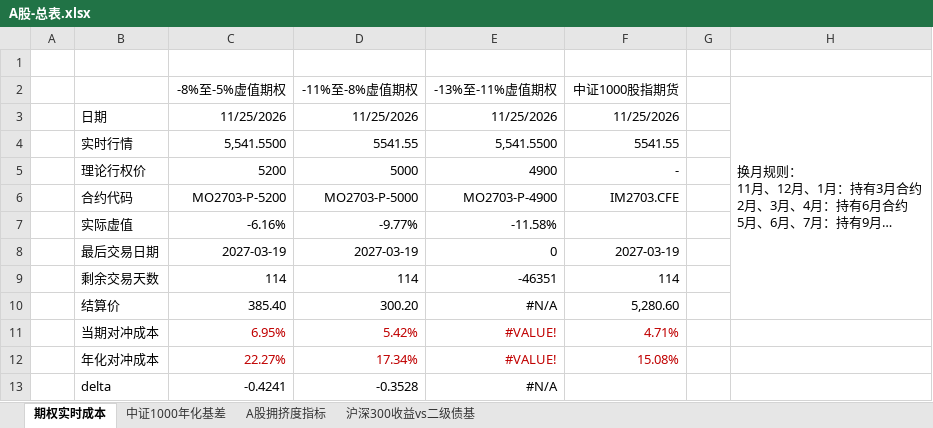
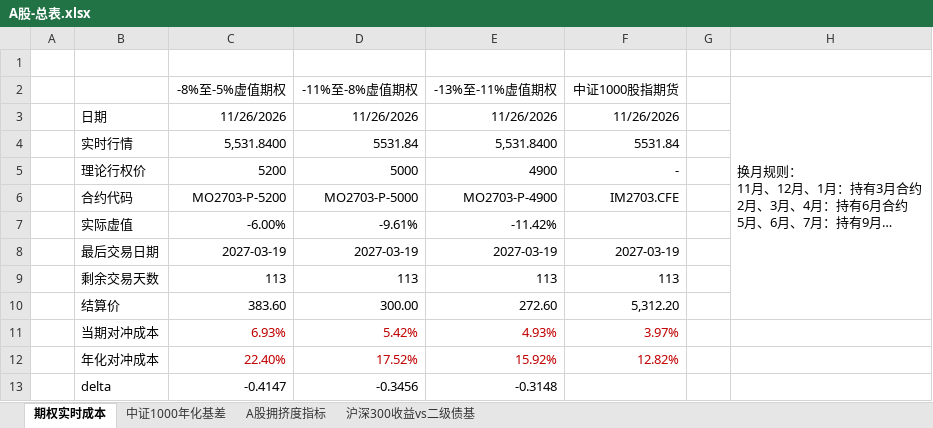
Before and after one commit to Jareddeng/memory-visualization-dashboard, an Excel workbook: edb_data/A股-总表.xlsx, sheet 期权实时成本, drawn as a sheet; long unchanged cells end in …; values as stored, in another font and other column widths than the file's, no borders; the diff names each change by its address in the sheet, - before the commit and + after, or states it on an @@ line.

```diff
--- a/edb_data/A股-总表.xlsx (sheet 期权实时成本)
+++ b/edb_data/A股-总表.xlsx (sheet 期权实时成本)
-C3 (-8%至-5%虚值期权): 11/25/2026
+C3 (-8%至-5%虚值期权): 11/26/2026
-D3 (-11%至-8%虚值期权): 11/25/2026
+D3 (-11%至-8%虚值期权): 11/26/2026
-E3 (-13%至-11%虚值期权): 11/25/2026
+E3 (-13%至-11%虚值期权): 11/26/2026
-F3 (中证1000股指期货): 11/25/2026
+F3 (中证1000股指期货): 11/26/2026
-C4 (-8%至-5%虚值期权): 5,541.5500
+C4 (-8%至-5%虚值期权): 5,531.8400
-D4 (-11%至-8%虚值期权): 5541.55
+D4 (-11%至-8%虚值期权): 5531.84
-E4 (-13%至-11%虚值期权): 5,541.5500
+E4 (-13%至-11%虚值期权): 5,531.8400
-F4 (中证1000股指期货): 5541.55
+F4 (中证1000股指期货): 5531.84
-C7 (-8%至-5%虚值期权): -6.16%
+C7 (-8%至-5%虚值期权): -6.00%
-D7 (-11%至-8%虚值期权): -9.77%
+D7 (-11%至-8%虚值期权): -9.61%
-E7 (-13%至-11%虚值期权): -11.58%
+E7 (-13%至-11%虚值期权): -11.42%
-E8 (-13%至-11%虚值期权): 0
+E8 (-13%至-11%虚值期权): 2027-03-19
-C9 (-8%至-5%虚值期权): 114
+C9 (-8%至-5%虚值期权): 113
-D9 (-11%至-8%虚值期权): 114
+D9 (-11%至-8%虚值期权): 113
-E9 (-13%至-11%虚值期权): -46351
+E9 (-13%至-11%虚值期权): 113
-F9 (中证1000股指期货): 114
+F9 (中证1000股指期货): 113
-C10 (-8%至-5%虚值期权): 385.40
+C10 (-8%至-5%虚值期权): 383.60
-D10 (-11%至-8%虚值期权): 300.20
+D10 (-11%至-8%虚值期权): 300.00
-E10 (-13%至-11%虚值期权): #N/A
+E10 (-13%至-11%虚值期权): 272.60
-F10 (中证1000股指期货): 5,280.60
+F10 (中证1000股指期货): 5,312.20
-C11 (-8%至-5%虚值期权): 6.95%
+C11 (-8%至-5%虚值期权): 6.93%
-E11 (-13%至-11%虚值期权): #VALUE!
+E11 (-13%至-11%虚值期权): 4.93%
-F11 (中证1000股指期货): 4.71%
+F11 (中证1000股指期货): 3.97%
-C12 (-8%至-5%虚值期权): 22.27%
+C12 (-8%至-5%虚值期权): 22.40%
-D12 (-11%至-8%虚值期权): 17.34%
+D12 (-11%至-8%虚值期权): 17.52%
-E12 (-13%至-11%虚值期权): #VALUE!
+E12 (-13%至-11%虚值期权): 15.92%
-F12 (中证1000股指期货): 15.08%
+F12 (中证1000股指期货): 12.82%
-C13 (-8%至-5%虚值期权): -0.4241
+C13 (-8%至-5%虚值期权): -0.4147
-D13 (-11%至-8%虚值期权): -0.3528
+D13 (-11%至-8%虚值期权): -0.3456
-E13 (-13%至-11%虚值期权): #N/A
+E13 (-13%至-11%虚值期权): -0.3148
```
Also changed, not shown: sheet A股拥挤度指标, sheet 沪深300收益vs二级债基, sheet 中证1000年化基差, edb_data/A股-每日拥挤度数据.xlsx, edb_data/宏观-总表.xlsx, 10 other files.
